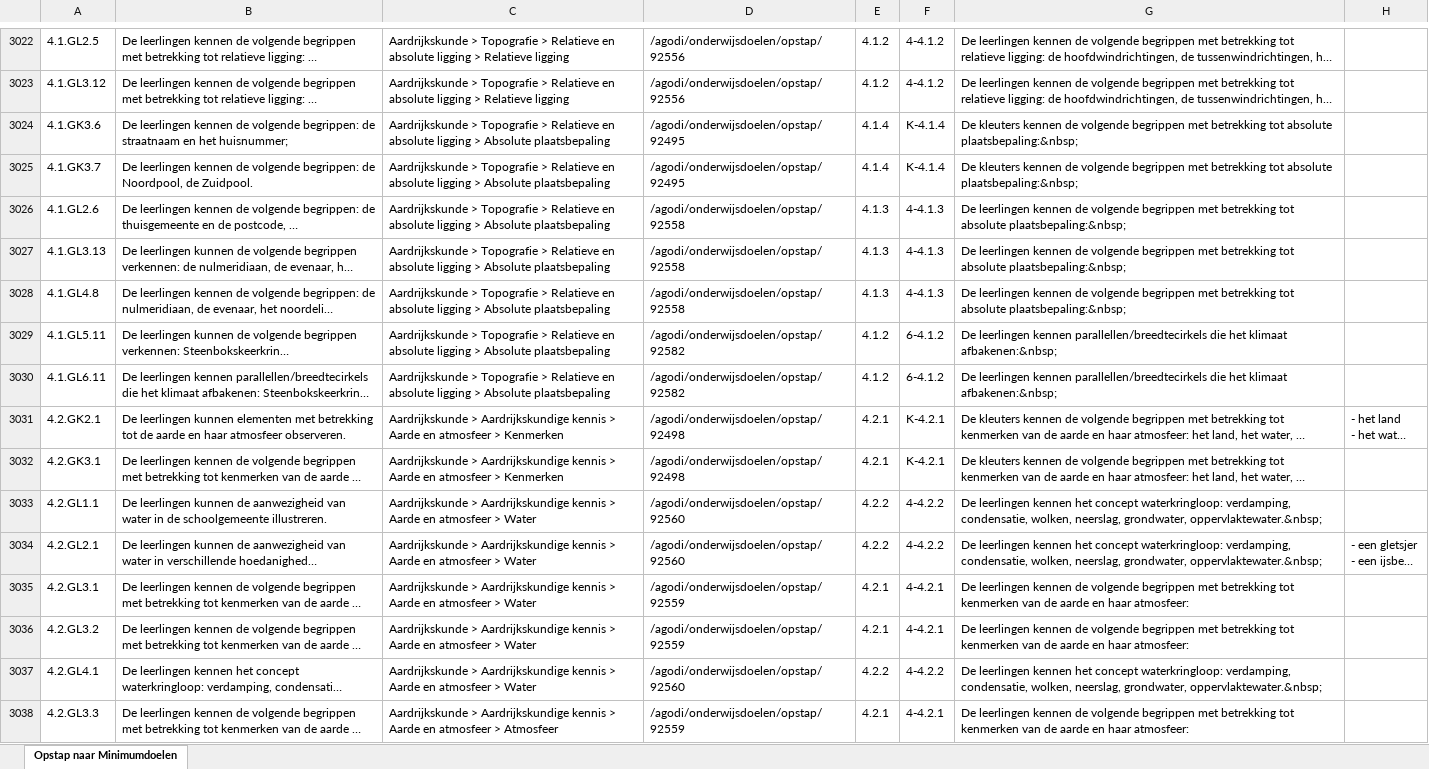
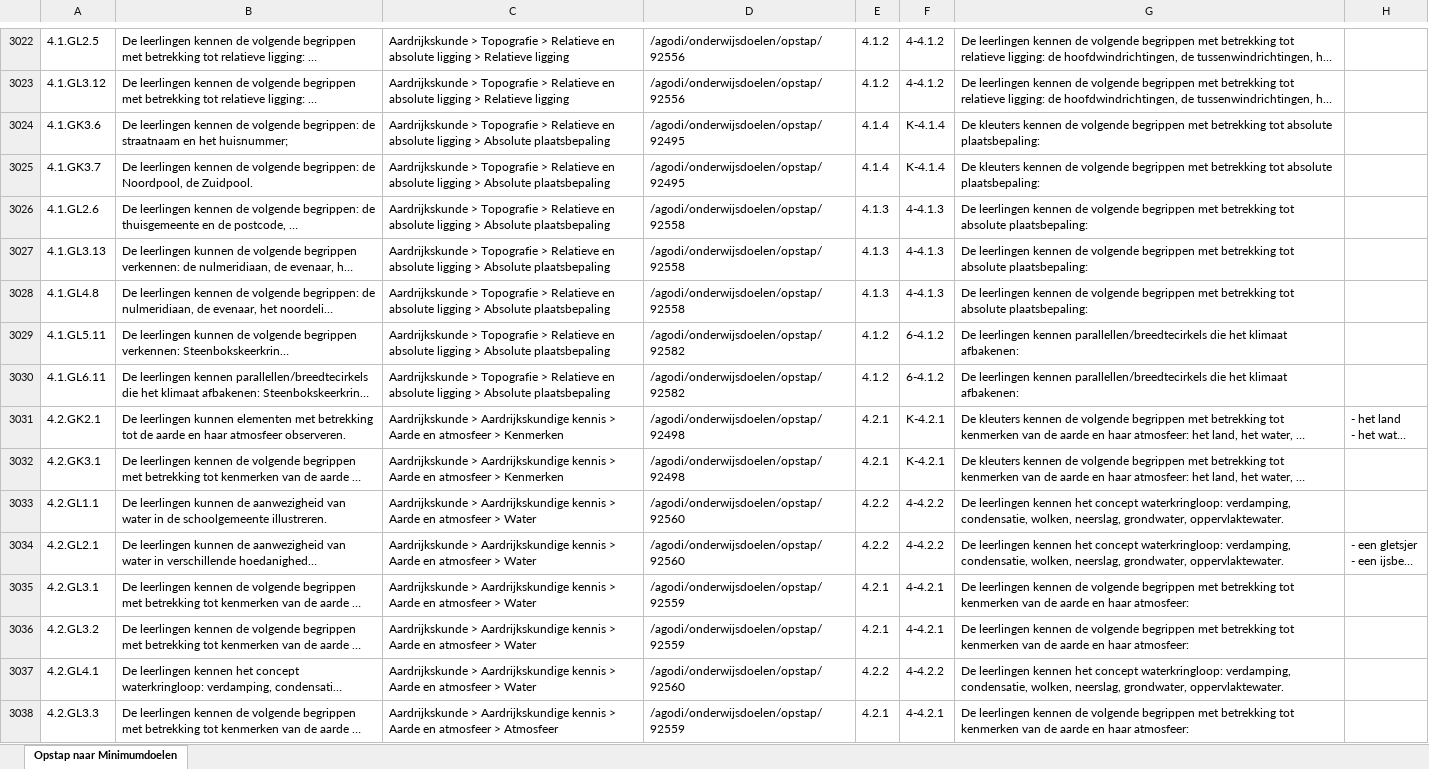
Before and after one commit to davidvlaminck/ObsApp, an Excel workbook: AnalysisDev/opstap_naar_minimumdoelen.xlsx, sheet Opstap naar Minimumdoelen, drawn as a sheet; only a part is shown, gaps mark what is left out; long unchanged cells end in …; values as stored, in another font and other column widths than the file's, no borders; the diff covers the shown part only; the diff names each change by its address in the sheet, - before the commit and + after, or states it on an @@ line.

```diff
--- a/AnalysisDev/opstap_naar_minimumdoelen.xlsx (sheet Opstap naar Minimumdoelen)
+++ b/AnalysisDev/opstap_naar_minimumdoelen.xlsx (sheet Opstap naar Minimumdoelen)
-G3024:G3025: …tot absolute plaatsbepaling:&nbsp;
+G3024:G3025: …tot absolute plaatsbepaling:
-G3026:G3028: …tot absolute plaatsbepaling:&nbsp;
+G3026:G3028: …tot absolute plaatsbepaling:
-G3029:G3030: …het klimaat afbakenen:&nbsp;
+G3029:G3030: …het klimaat afbakenen:
-G3033:G3034: …neerslag, grondwater, oppervlaktewater.&nbsp;
+G3033:G3034: …neerslag, grondwater, oppervlaktewater.
-G3037: …neerslag, grondwater, oppervlaktewater.&nbsp;
+G3037: …neerslag, grondwater, oppervlaktewater.
```
Also changed, not shown: 1170 edited cells elsewhere in this sheet, 2 other files.
